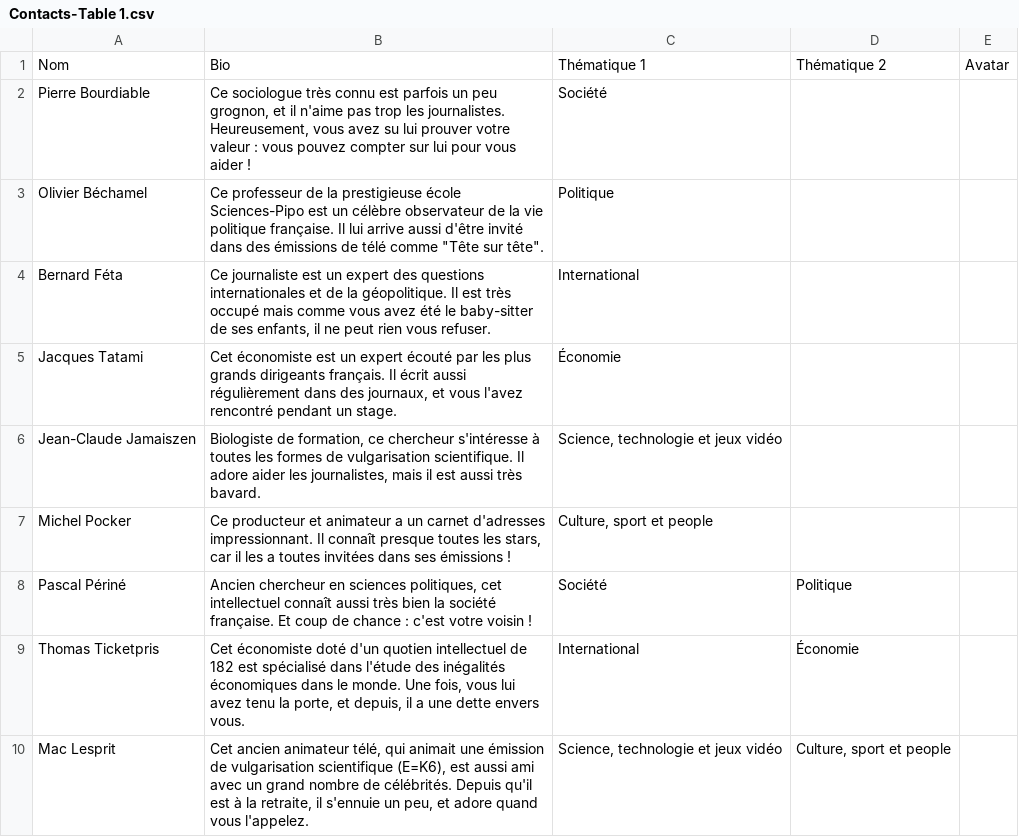
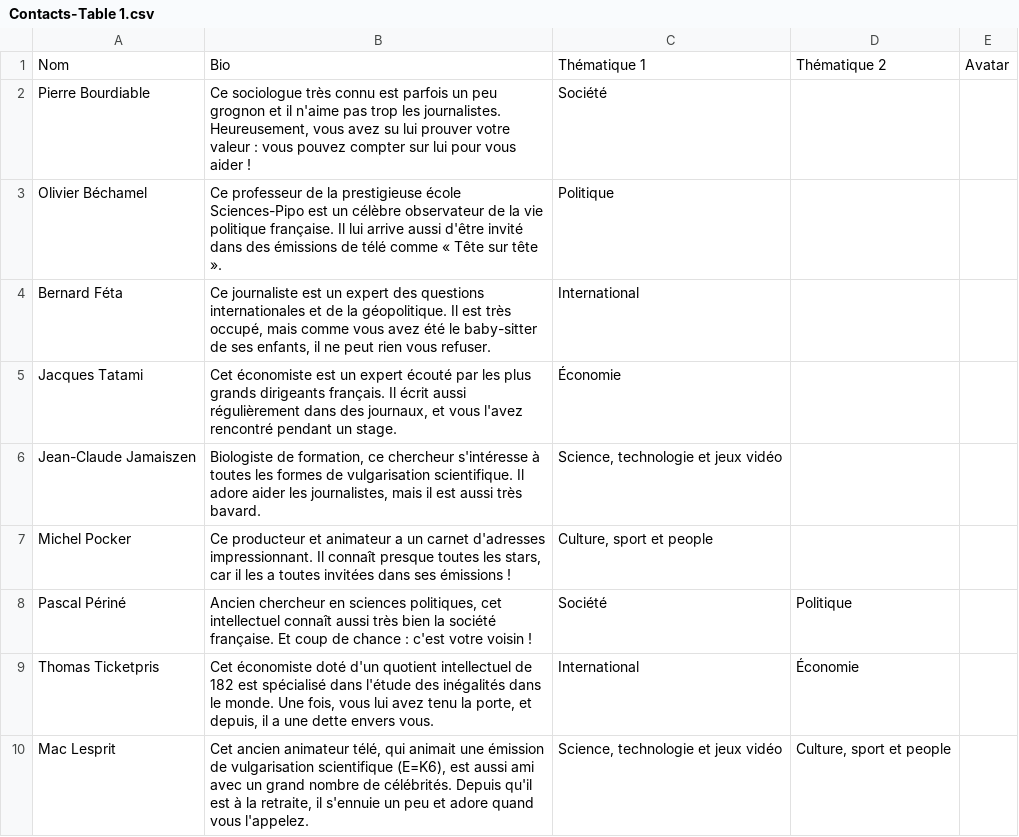
Before and after one commit to Mahi-Mahi/FTV-NewsGame, a CSV file: _data/BDD_newsgame/Contacts-Table 1.csv, drawn as a sheet.

```diff
--- a/_data/BDD_newsgame/Contacts-Table 1.csv
+++ b/_data/BDD_newsgame/Contacts-Table 1.csv
@@ -1,5 +1,5 @@
 Nom;Bio;Thématique 1;Thématique 2;Avatar
-Pierre Bourdiable;Ce sociologue très connu est parfois un peu grognon, et il n'aime pas trop les journalistes. Heureusement, vous avez su lui prouver votre valeur : vous pouvez compter sur lui pour vous aider !;Société;;
-Olivier Béchamel;"Ce professeur de la prestigieuse école Sciences-Pipo est un célèbre observateur de la vie politique française. Il lui arrive aussi d'être invité dans des émissions de télé comme ""Tête sur tête"".";Politique;;
-Bernard Féta;Ce journaliste est un expert des questions internationales et de la géopolitique. Il est très occupé mais comme vous avez été le baby-sitter de ses enfants, il ne peut rien vous refuser.;International;;
+Pierre Bourdiable;Ce sociologue très connu est parfois un peu grognon et il n'aime pas trop les journalistes. Heureusement, vous avez su lui prouver votre valeur : vous pouvez compter sur lui pour vous aider !;Société;;
+Olivier Béchamel;Ce professeur de la prestigieuse école Sciences-Pipo est un célèbre observateur de la vie politique française. Il lui arrive aussi d'être invité dans des émissions de télé comme « Tête sur tête ».;Politique;;
+Bernard Féta;Ce journaliste est un expert des questions internationales et de la géopolitique. Il est très occupé, mais comme vous avez été le baby-sitter de ses enfants, il ne peut rien vous refuser.;International;;
 Jacques Tatami;Cet économiste est un expert écouté par les plus grands dirigeants français. Il écrit aussi régulièrement dans des journaux, et vous l'avez rencontré pendant un stage.;Économie;;
@@ -8,3 +8,3 @@ Michel Pocker;Ce producteur et animateur a un carnet d'adresses impressionnant.
 Pascal Périné;Ancien chercheur en sciences politiques, cet intellectuel connaît aussi très bien la société française. Et coup de chance : c'est votre voisin !;Société;Politique;
-Thomas Ticketpris;Cet économiste doté d'un quotien intellectuel de 182 est spécialisé dans l'étude des inégalités économiques dans le monde. Une fois, vous lui avez tenu la porte, et depuis, il a une dette envers vous.;International;Économie;
-Mac Lesprit;Cet ancien animateur télé, qui animait une émission de vulgarisation scientifique (E=K6), est aussi ami avec un grand nombre de célébrités. Depuis qu'il est à la retraite, il s'ennuie un peu, et adore quand vous l'appelez.;Science, technologie et jeux vidéo;Culture, sport et people;
+Thomas Ticketpris;Cet économiste doté d'un quotient intellectuel de 182 est spécialisé dans l'étude des inégalités dans le monde. Une fois, vous lui avez tenu la porte, et depuis, il a une dette envers vous.;International;Économie;
+Mac Lesprit;Cet ancien animateur télé, qui animait une émission de vulgarisation scientifique (E=K6), est aussi ami avec un grand nombre de célébrités. Depuis qu'il est à la retraite, il s'ennuie un peu et adore quand vous l'appelez.;Science, technologie et jeux vidéo;Culture, sport et people;
```
Also changed, not shown: _data/BDD_newsgame/Infos-Table 1.csv, _data/BDD_newsgame/Messages systèmes-Table 1.csv, 7 other files.
